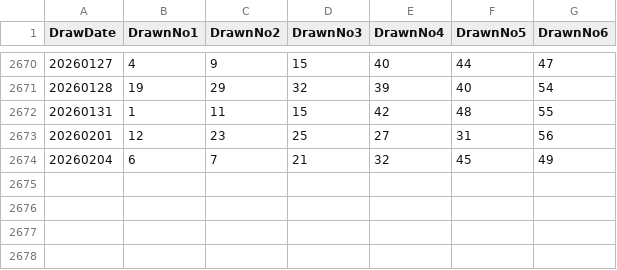
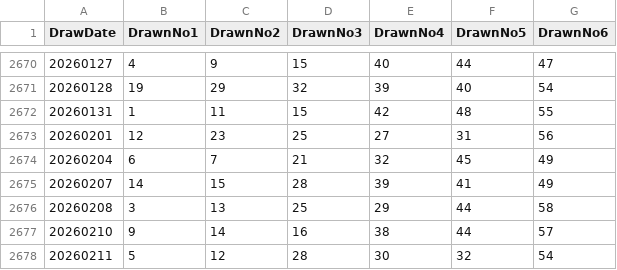
Before and after one commit to rouze-d/Malaysia-Lottery-Prediction, a CSV file: supreme_6-58.csv, drawn as a sheet; only a part is shown, gaps mark what is left out.

Commit message:
Add new entries to supreme_6-58.csv

```diff
--- a/supreme_6-58.csv
+++ b/supreme_6-58.csv
@@ -2674 +2674,5 @@ DrawDate,DrawnNo1,DrawnNo2,DrawnNo3,DrawnNo4,DrawnNo5,DrawnNo6
 20260204,6,7,21,32,45,49
+20260207,14,15,28,39,41,49
+20260208,3,13,25,29,44,58
+20260210,9,14,16,38,44,57
+20260211,5,12,28,30,32,54
```
